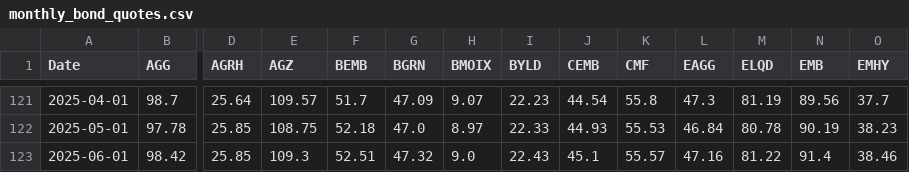
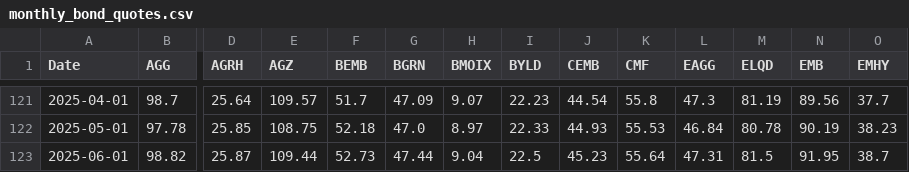
Before and after one commit to renan-peres/mfin-portfolio-management, a CSV file: data/datasets/monthly_bond_quotes.csv, drawn as a sheet; only a part is shown, gaps mark what is left out; the diff covers the shown part only; the diff names each change by its address in the sheet, - before the commit and + after, or states it on an @@ line.

```diff
--- a/data/datasets/monthly_bond_quotes.csv
+++ b/data/datasets/monthly_bond_quotes.csv
-B123 (AGG): 98.42
+B123 (AGG): 98.82
-D123 (AGRH): 25.85
+D123 (AGRH): 25.87
-E123 (AGZ): 109.3
+E123 (AGZ): 109.44
-F123 (BEMB): 52.51
+F123 (BEMB): 52.73
-G123 (BGRN): 47.32
+G123 (BGRN): 47.44
-H123 (BMOIX): 9.0
+H123 (BMOIX): 9.04
-I123 (BYLD): 22.43
+I123 (BYLD): 22.5
-J123 (CEMB): 45.1
+J123 (CEMB): 45.23
-K123 (CMF): 55.57
+K123 (CMF): 55.64
-L123 (EAGG): 47.16
+L123 (EAGG): 47.31
-M123 (ELQD): 81.22
+M123 (ELQD): 81.5
-N123 (EMB): 91.4
+N123 (EMB): 91.95
-O123 (EMHY): 38.46
+O123 (EMHY): 38.7
```
Also changed, not shown: 82 edited cells elsewhere in this file, data/datasets/daily_treasury_rates.csv, data/datasets/fundamentals_blackrock_bonds.csv, 13 other files.
